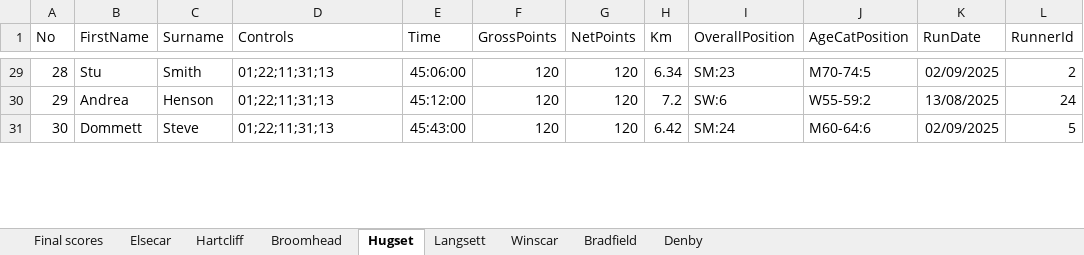
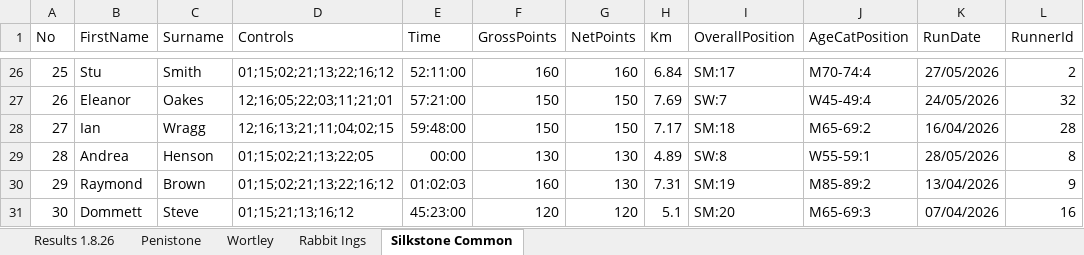
Before and after one commit to chrismhodgson/nextjs-pfrac, an Excel workbook: public/static/results/orienteering/latest-results.xlsx, sheet Silkstone Common, drawn as a sheet; only a part is shown, gaps mark what is left out; values as stored, in another font and other column widths than the file's, no borders; addresses are those after the commit; the diff covers the shown part only; the diff names each change by its address in the sheet, - before the commit and + after, or states it on an @@ line.

Commit message:
orienteering results

```diff
--- a/public/static/results/orienteering/latest-results.xlsx (sheet Silkstone Common)
+++ b/public/static/results/orienteering/latest-results.xlsx (sheet Silkstone Common)
-sheet tab: Final scores
+sheet tab: Results 1.8.26
-sheet tab: Elsecar
+sheet tab: Penistone
-sheet tab: Hartcliff
+sheet tab: Wortley
-sheet tab: Broomhead
+sheet tab: Rabbit Ings
-sheet tab: Hugset
+sheet tab: Silkstone Common
-sheet tab: Langsett
-sheet tab: Winscar
-sheet tab: Bradfield
-sheet tab: Denby
@@ column A (No) renumbered between rows 4 and 40 @@
-D26 (Controls): 01;22;11;31;13
+D26 (Controls): 01;15;02;21;13;22;16;12
-E26 (Time): 45:06:00
+E26 (Time): 52:11:00
-F26 (GrossPoints): 120
+F26 (GrossPoints): 160
-G26 (NetPoints): 120
+G26 (NetPoints): 160
-H26 (Km): 6.34
+H26 (Km): 6.84
-I26 (OverallPosition): SM:23
+I26 (OverallPosition): SM:17
-J26 (AgeCatPosition): M70-74:5
+J26 (AgeCatPosition): M70-74:4
-K26 (RunDate): 02/09/2025
+K26 (RunDate): 27/05/2026
+row 27: 26 | Eleanor | Oakes | 12;16;05;22;03;11;21;01 | 57:21:00 | 150 | 150 | 7.69 | SW:7 | W45-49:4 | 24/05/2026 | 32
+row 28: 27 | Ian | Wragg | 12;16;13;21;11;04;02;15 | 59:48:00 | 150 | 150 | 7.17 | SM:18 | M65-69:2 | 16/04/2026 | 28
-D29 (Controls): 01;22;11;31;13
+D29 (Controls): 01;15;02;21;13;22;05
-E29 (Time): 45:12:00
+E29 (Time): 00:00
-F29 (GrossPoints): 120
+F29 (GrossPoints): 130
-G29 (NetPoints): 120
+G29 (NetPoints): 130
-H29 (Km): 7.2
+H29 (Km): 4.89
-I29 (OverallPosition): SW:6
+I29 (OverallPosition): SW:8
-J29 (AgeCatPosition): W55-59:2
+J29 (AgeCatPosition): W55-59:1
-K29 (RunDate): 13/08/2025
+K29 (RunDate): 28/05/2026
-L29 (RunnerId): 24
+L29 (RunnerId): 8
+row 30: 29 | Raymond | Brown | 01;15;02;21;13;22;16;12 | 01:02:03 | 160 | 130 | 7.31 | SM:19 | M85-89:2 | 13/04/2026 | 9
-D31 (Controls): 01;22;11;31;13
+D31 (Controls): 01;15;21;13;16;12
-E31 (Time): 45:43:00
+E31 (Time): 45:23:00
-H31 (Km): 6.42
+H31 (Km): 5.1
-I31 (OverallPosition): SM:24
+I31 (OverallPosition): SM:20
-J31 (AgeCatPosition): M60-64:6
+J31 (AgeCatPosition): M65-69:3
-K31 (RunDate): 02/09/2025
+K31 (RunDate): 07/04/2026
-L31 (RunnerId): 5
+L31 (RunnerId): 16
```
Also changed, not shown: 21 added rows, 28 removed rows and 109 edited cells elsewhere in this sheet, sheet Wortley, sheet Penistone, sheet Rabbit Ings, sheet Results 1.8.26.
